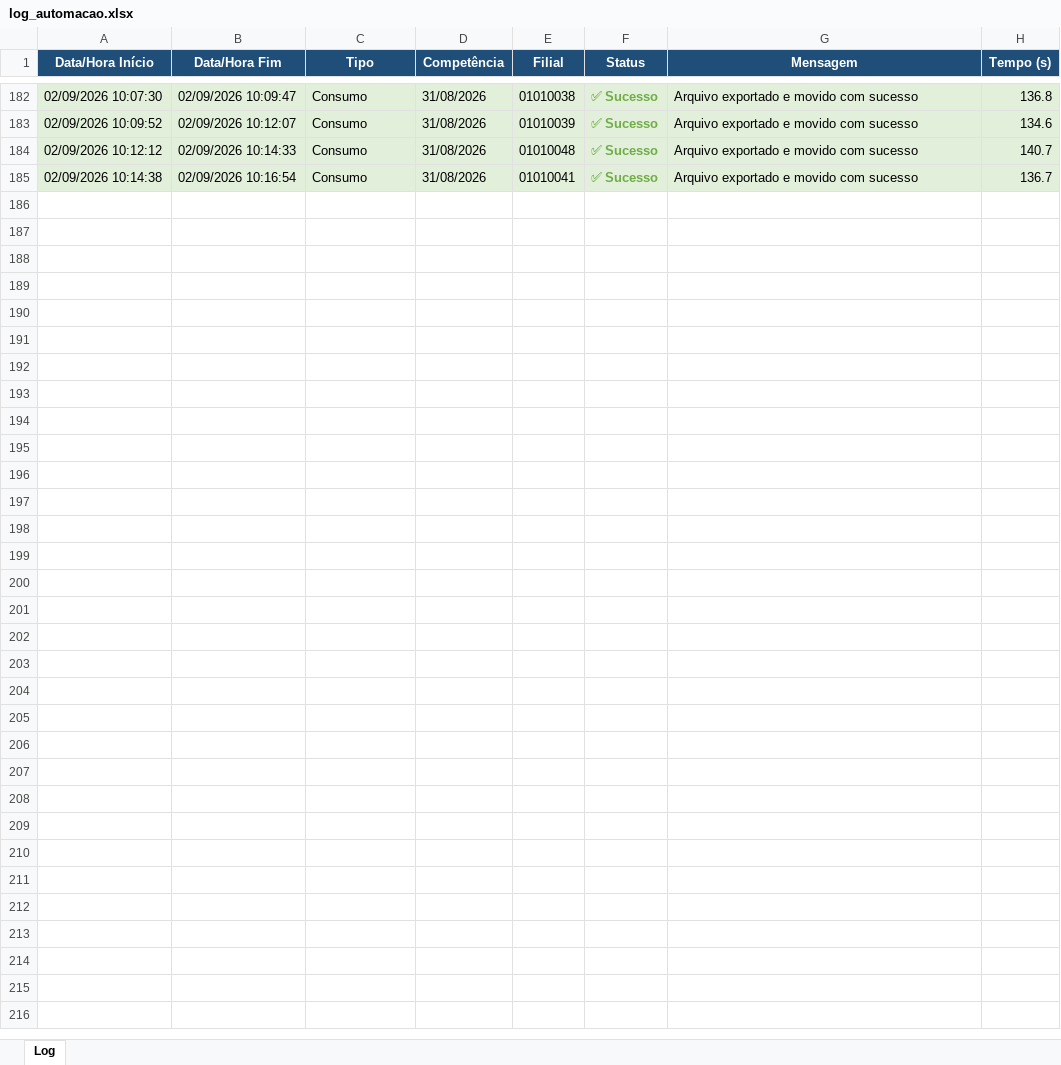
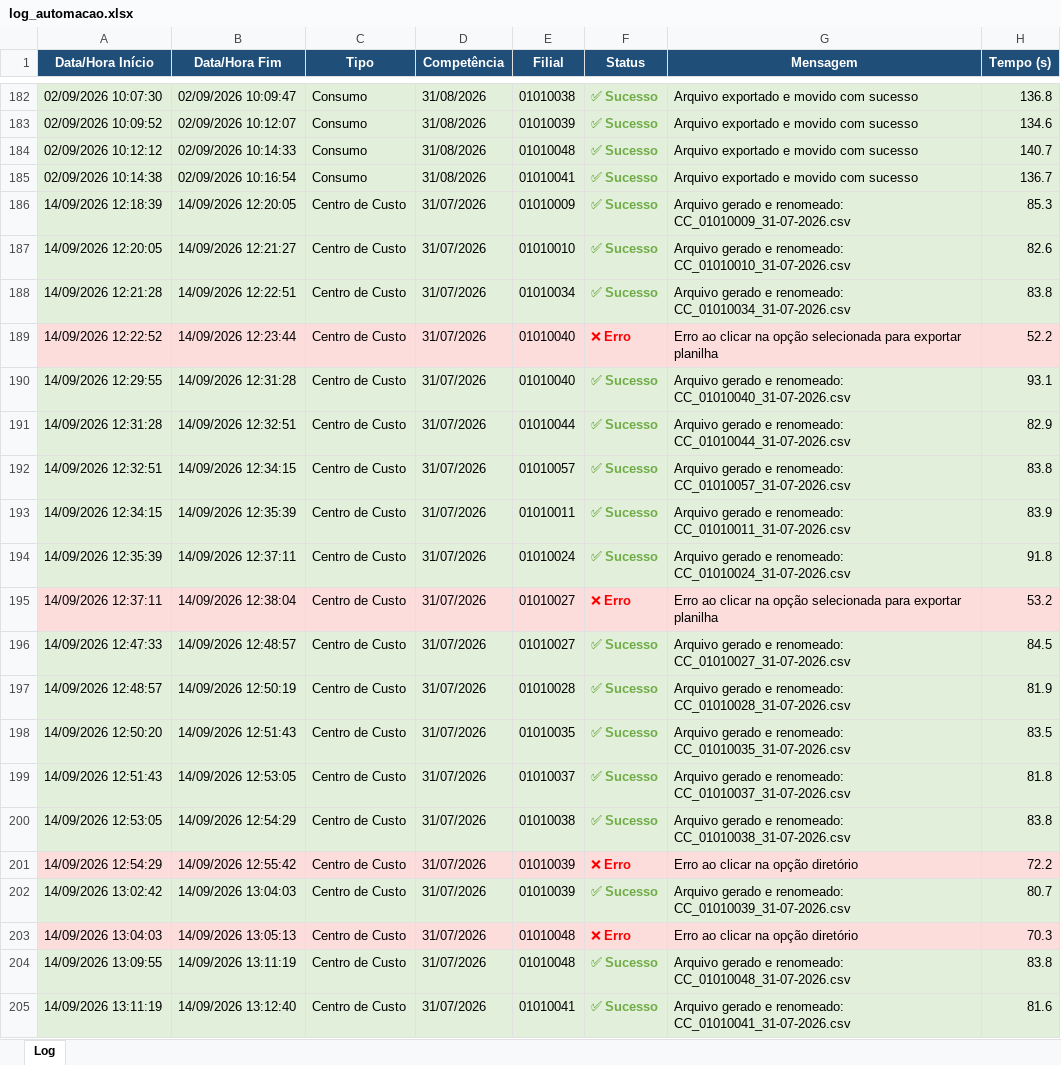
Before and after one commit to Lmiranda020/protheus_base_extraction, an Excel workbook: log/log_automacao.xlsx, sheet Log, drawn as a sheet; only a part is shown, gaps mark what is left out; values as stored, in another font and other column widths than the file's, no borders; the diff names each change by its address in the sheet, - before the commit and + after, or states it on an @@ line.

Commit message:
Refatoração de scripts de automação para melhor tratamento de erros e registro de logs
- Adição de um novo módulo, `etapa.py`, para gerenciar etapas da automação e o tratamento de erros.
- Aprimoramento da função `clicar_imagem` para salvar capturas de tela em caso de falha.
- Atualização de `consumo.py` para utilizar as novas funções do módulo `etapa`, visando melhor estrutura e legibilidade.
- Modificação de `mover_e_renomear_arquivo_baixado.py` para permitir a especificação de um arquivo para renomeação.
- Melhoria das mensagens de erro e do registro de logs em todo o processo de automação.

```diff
--- a/log/log_automacao.xlsx (sheet Log)
+++ b/log/log_automacao.xlsx (sheet Log)
+row 186: 14/09/2026 12:18:39 | 14/09/2026 12:20:05 | Centro de Custo | 31/07/2026 | 01010009 | ✅ Sucesso | Arquivo gerado e renomeado: CC_01010009_31-07-2026.csv | 85.3
+row 187: 14/09/2026 12:20:05 | 14/09/2026 12:21:27 | Centro de Custo | 31/07/2026 | 01010010 | ✅ Sucesso | Arquivo gerado e renomeado: CC_01010010_31-07-2026.csv | 82.6
+row 188: 14/09/2026 12:21:28 | 14/09/2026 12:22:51 | Centro de Custo | 31/07/2026 | 01010034 | ✅ Sucesso | Arquivo gerado e renomeado: CC_01010034_31-07-2026.csv | 83.8
+row 189: 14/09/2026 12:22:52 | 14/09/2026 12:23:44 | Centro de Custo | 31/07/2026 | 01010040 | ❌ Erro | Erro ao clicar na opção selecionada para exportar planilha | 52.2
+row 190: 14/09/2026 12:29:55 | 14/09/2026 12:31:28 | Centro de Custo | 31/07/2026 | 01010040 | ✅ Sucesso | Arquivo gerado e renomeado: CC_01010040_31-07-2026.csv | 93.1
+row 191: 14/09/2026 12:31:28 | 14/09/2026 12:32:51 | Centro de Custo | 31/07/2026 | 01010044 | ✅ Sucesso | Arquivo gerado e renomeado: CC_01010044_31-07-2026.csv | 82.9
+row 192: 14/09/2026 12:32:51 | 14/09/2026 12:34:15 | Centro de Custo | 31/07/2026 | 01010057 | ✅ Sucesso | Arquivo gerado e renomeado: CC_01010057_31-07-2026.csv | 83.8
+row 193: 14/09/2026 12:34:15 | 14/09/2026 12:35:39 | Centro de Custo | 31/07/2026 | 01010011 | ✅ Sucesso | Arquivo gerado e renomeado: CC_01010011_31-07-2026.csv | 83.9
+row 194: 14/09/2026 12:35:39 | 14/09/2026 12:37:11 | Centro de Custo | 31/07/2026 | 01010024 | ✅ Sucesso | Arquivo gerado e renomeado: CC_01010024_31-07-2026.csv | 91.8
+row 195: 14/09/2026 12:37:11 | 14/09/2026 12:38:04 | Centro de Custo | 31/07/2026 | 01010027 | ❌ Erro | Erro ao clicar na opção selecionada para exportar planilha | 53.2
+row 196: 14/09/2026 12:47:33 | 14/09/2026 12:48:57 | Centro de Custo | 31/07/2026 | 01010027 | ✅ Sucesso | Arquivo gerado e renomeado: CC_01010027_31-07-2026.csv | 84.5
+row 197: 14/09/2026 12:48:57 | 14/09/2026 12:50:19 | Centro de Custo | 31/07/2026 | 01010028 | ✅ Sucesso | Arquivo gerado e renomeado: CC_01010028_31-07-2026.csv | 81.9
+row 198: 14/09/2026 12:50:20 | 14/09/2026 12:51:43 | Centro de Custo | 31/07/2026 | 01010035 | ✅ Sucesso | Arquivo gerado e renomeado: CC_01010035_31-07-2026.csv | 83.5
+row 199: 14/09/2026 12:51:43 | 14/09/2026 12:53:05 | Centro de Custo | 31/07/2026 | 01010037 | ✅ Sucesso | Arquivo gerado e renomeado: CC_01010037_31-07-2026.csv | 81.8
+row 200: 14/09/2026 12:53:05 | 14/09/2026 12:54:29 | Centro de Custo | 31/07/2026 | 01010038 | ✅ Sucesso | Arquivo gerado e renomeado: CC_01010038_31-07-2026.csv | 83.8
+row 201: 14/09/2026 12:54:29 | 14/09/2026 12:55:42 | Centro de Custo | 31/07/2026 | 01010039 | ❌ Erro | Erro ao clicar na opção diretório | 72.2
+row 202: 14/09/2026 13:02:42 | 14/09/2026 13:04:03 | Centro de Custo | 31/07/2026 | 01010039 | ✅ Sucesso | Arquivo gerado e renomeado: CC_01010039_31-07-2026.csv | 80.7
+row 203: 14/09/2026 13:04:03 | 14/09/2026 13:05:13 | Centro de Custo | 31/07/2026 | 01010048 | ❌ Erro | Erro ao clicar na opção diretório | 70.3
+row 204: 14/09/2026 13:09:55 | 14/09/2026 13:11:19 | Centro de Custo | 31/07/2026 | 01010048 | ✅ Sucesso | Arquivo gerado e renomeado: CC_01010048_31-07-2026.csv | 83.8
+row 205: 14/09/2026 13:11:19 | 14/09/2026 13:12:40 | Centro de Custo | 31/07/2026 | 01010041 | ✅ Sucesso | Arquivo gerado e renomeado: CC_01010041_31-07-2026.csv | 81.6
```
Also changed, not shown: 8 other files.
